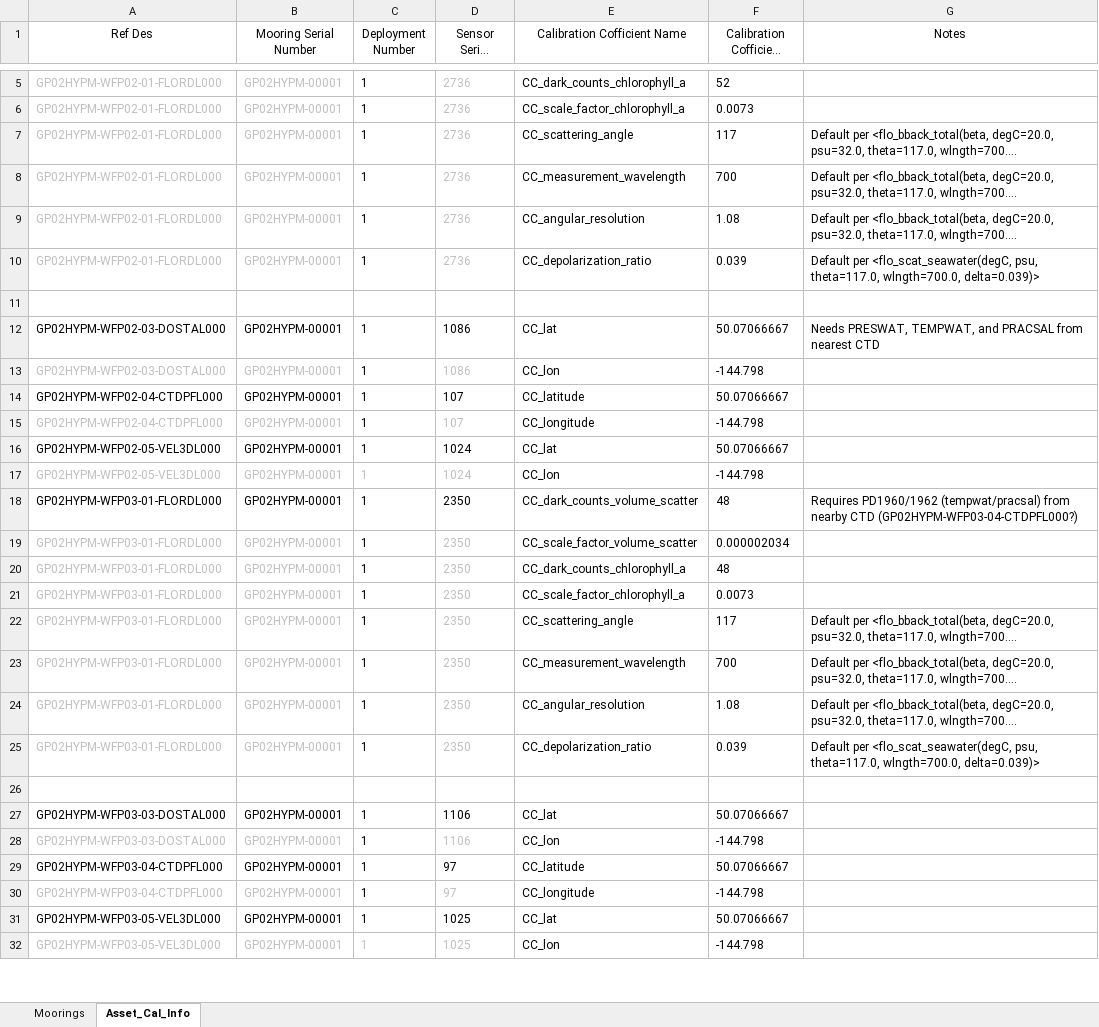
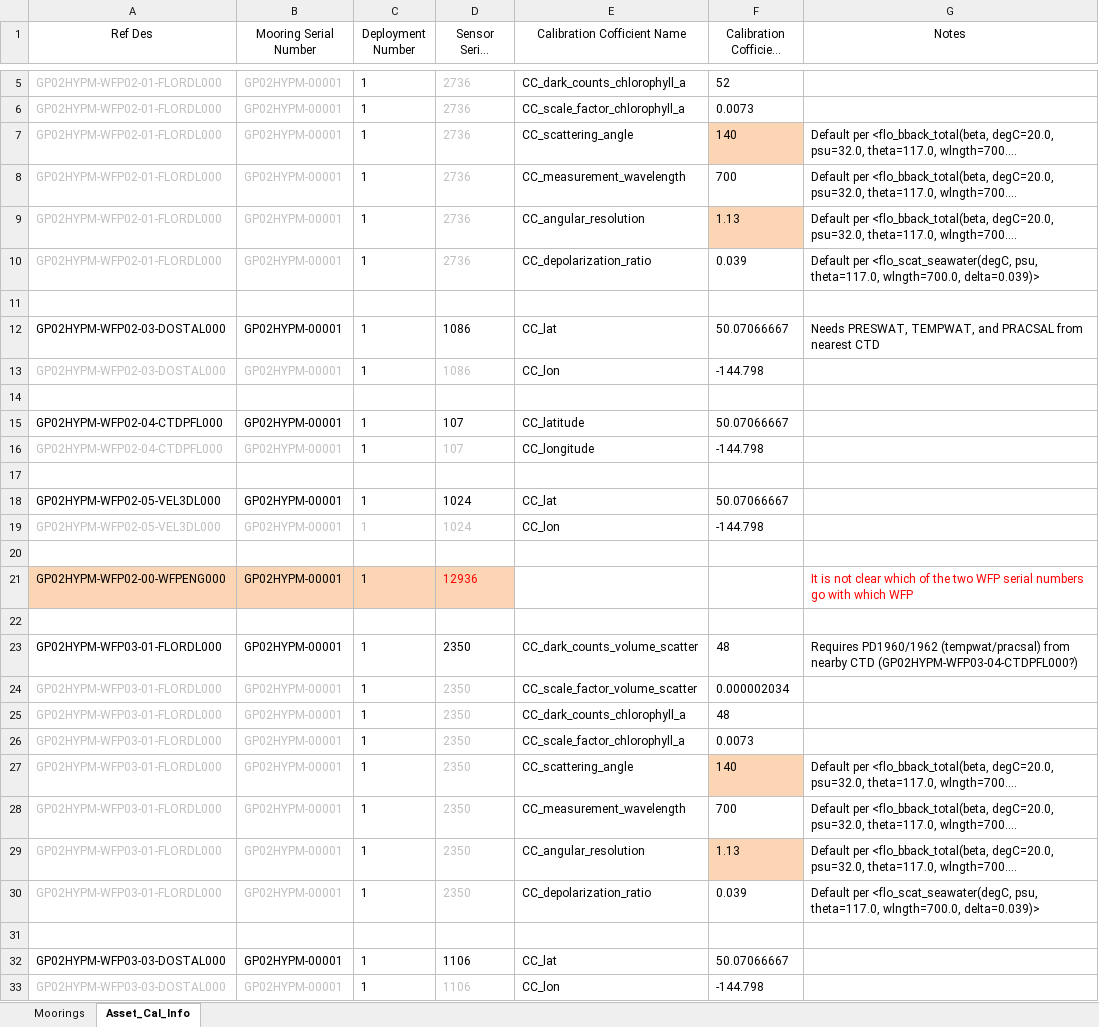
Before and after one commit to oceanobservatories/ingestion-csvs, an Excel workbook: GP02HYPM/Omaha_Cal_Info_GP02HYPM_00001.xlsx, sheet Asset_Cal_Info, drawn as a sheet; only a part is shown, gaps mark what is left out; the shorter side is filled out with more unchanged rows; long unchanged cells end in …; values as stored, in another font and other column widths than the file's, no borders; addresses are those after the commit; the diff covers the shown part only; the diff names each change by its address in the sheet, - before the commit and + after, or states it on an @@ line.

Commit message:
Redmine ticket 8587 cal sheets updated for GP02HYPM deployments 1 & 2.

```diff
--- a/GP02HYPM/Omaha_Cal_Info_GP02HYPM_00001.xlsx (sheet Asset_Cal_Info)
+++ b/GP02HYPM/Omaha_Cal_Info_GP02HYPM_00001.xlsx (sheet Asset_Cal_Info)
-F7 (Calibration Cofficient Value): 117
+F7 (Calibration Cofficient Value): 140
-F7 fill: none
+F7 fill: #FCD5B5
-F9 (Calibration Cofficient Value): 1.08
+F9 (Calibration Cofficient Value): 1.13
-F9 fill: none
+F9 fill: #FCD5B5
+row 14: (empty)
+row 17: (empty)
+row 20: (empty)
+row 21: GP02HYPM-WFP02-00-WFPENG000 | GP02HYPM-00001 | 1 | 12936 |  |  | It is not clear which of the two WFP serial numbers go with which WFP
+row 22: (empty)
-F27 (Calibration Cofficient Value): 117
+F27 (Calibration Cofficient Value): 140
-F27 fill: none
+F27 fill: #FCD5B5
-F29 (Calibration Cofficient Value): 1.08
+F29 (Calibration Cofficient Value): 1.13
-F29 fill: none
+F29 fill: #FCD5B5
```
Also changed, not shown: 9 added rows, 6 edited cells and cell formats elsewhere in this sheet, GP02HYPM/Omaha_Cal_Info_GP02HYPM_00002.xlsx, 3 other files.
